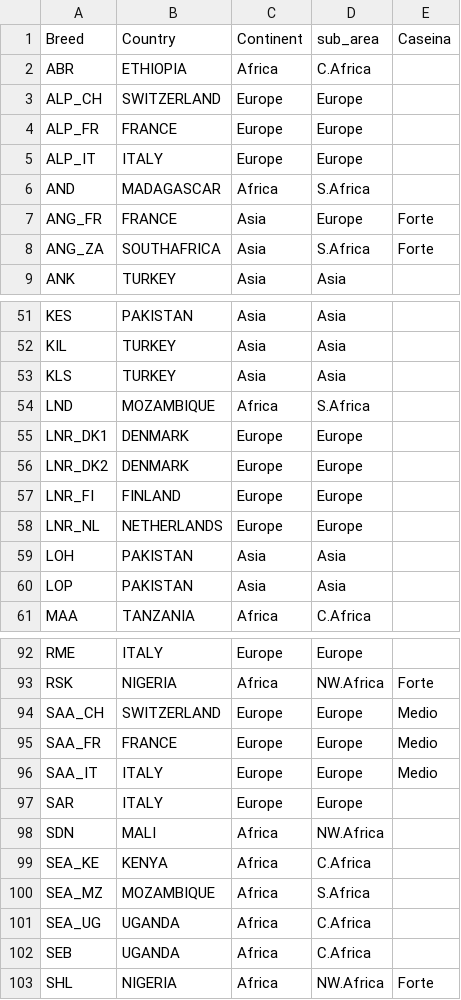
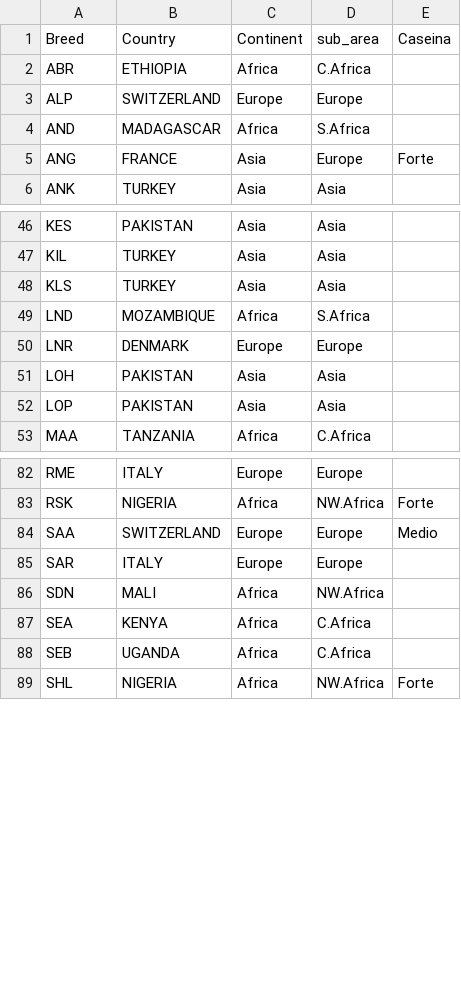
Before and after one commit to lorenzosp01/genomic-representation-learning, a CSV file: vae/classificazione-capre.csv, drawn as a sheet; only a part is shown, gaps mark what is left out; the diff covers the shown part only.

```diff
--- a/vae/classificazione-capre.csv
+++ b/vae/classificazione-capre.csv
@@ -2,8 +2,5 @@ Breed,Country,Continent,sub_area,Caseina
 ABR,ETHIOPIA,Africa,C.Africa,
-ALP_CH,SWITZERLAND,Europe,Europe,
-ALP_FR,FRANCE,Europe,Europe,
-ALP_IT,ITALY,Europe,Europe,
+ALP,SWITZERLAND,Europe,Europe,
 AND,MADAGASCAR,Africa,S.Africa,
-ANG_FR,FRANCE,Asia,Europe,Forte
-ANG_ZA,SOUTHAFRICA,Asia,S.Africa,Forte
+ANG,FRANCE,Asia,Europe,Forte
 ANK,TURKEY,Asia,Asia,
@@ -54,6 +49,3 @@ KLS,TURKEY,Asia,Asia,
 LND,MOZAMBIQUE,Africa,S.Africa,
-LNR_DK1,DENMARK,Europe,Europe,
-LNR_DK2,DENMARK,Europe,Europe,
-LNR_FI,FINLAND,Europe,Europe,
-LNR_NL,NETHERLANDS,Europe,Europe,
+LNR,DENMARK,Europe,Europe,
 LOH,PAKISTAN,Asia,Asia,
@@ -93,10 +83,6 @@ RME,ITALY,Europe,Europe,
 RSK,NIGERIA,Africa,NW.Africa,Forte
-SAA_CH,SWITZERLAND,Europe,Europe,Medio
-SAA_FR,FRANCE,Europe,Europe,Medio
-SAA_IT,ITALY,Europe,Europe,Medio
+SAA,SWITZERLAND,Europe,Europe,Medio
 SAR,ITALY,Europe,Europe,
 SDN,MALI,Africa,NW.Africa,
-SEA_KE,KENYA,Africa,C.Africa,
-SEA_MZ,MOZAMBIQUE,Africa,S.Africa,
-SEA_UG,UGANDA,Africa,C.Africa,
+SEA,KENYA,Africa,C.Africa,
 SEB,UGANDA,Africa,C.Africa,
```
Also changed, not shown: 6 removed rows and 5 edited cells elsewhere in this file, vae_copy/classificazione-capre.csv, 52 other files.
